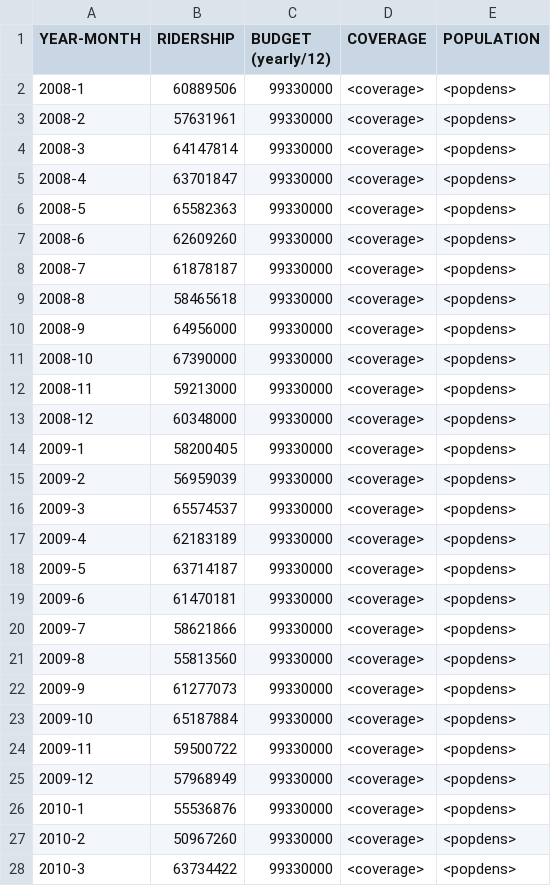
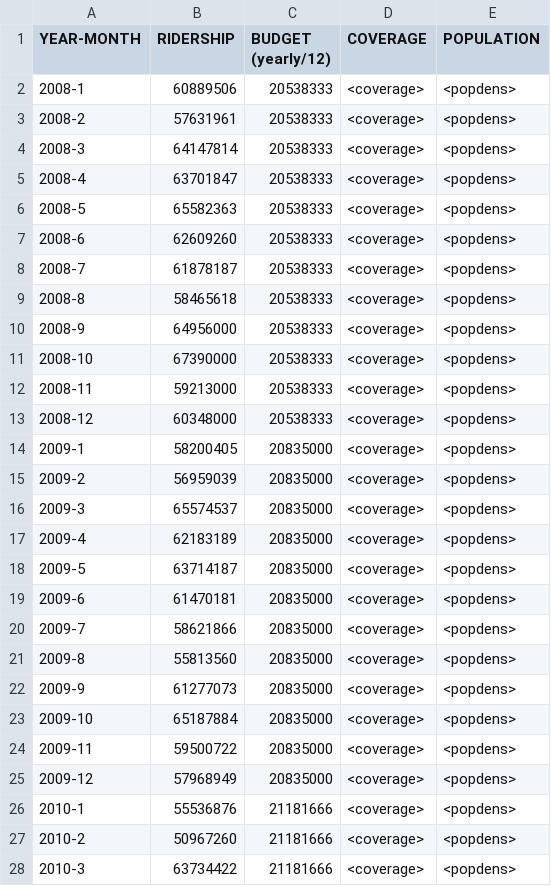
Before and after one commit to DataScience-TeamBadger/BadgerRepository, a CSV file: nyc_data/nyc_bus.csv, drawn as a sheet; only a part is shown; the diff covers the shown part only.

```diff
--- a/nyc_data/nyc_bus.csv
+++ b/nyc_data/nyc_bus.csv
@@ -1,28 +1,28 @@
 "YEAR-MONTH","RIDERSHIP","BUDGET (yearly/12)","COVERAGE","POPULATION"
-2008-1,60889506,99330000,<coverage>,<popdens>
-2008-2,57631961,99330000,<coverage>,<popdens>
-2008-3,64147814,99330000,<coverage>,<popdens>
-2008-4,63701847,99330000,<coverage>,<popdens>
-2008-5,65582363,99330000,<coverage>,<popdens>
-2008-6,62609260,99330000,<coverage>,<popdens>
-2008-7,61878187,99330000,<coverage>,<popdens>
-2008-8,58465618,99330000,<coverage>,<popdens>
-2008-9,64956000,99330000,<coverage>,<popdens>
-2008-10,67390000,99330000,<coverage>,<popdens>
-2008-11,59213000,99330000,<coverage>,<popdens>
-2008-12,60348000,99330000,<coverage>,<popdens>
-2009-1,58200405,99330000,<coverage>,<popdens>
-2009-2,56959039,99330000,<coverage>,<popdens>
-2009-3,65574537,99330000,<coverage>,<popdens>
-2009-4,62183189,99330000,<coverage>,<popdens>
-2009-5,63714187,99330000,<coverage>,<popdens>
-2009-6,61470181,99330000,<coverage>,<popdens>
-2009-7,58621866,99330000,<coverage>,<popdens>
-2009-8,55813560,99330000,<coverage>,<popdens>
-2009-9,61277073,99330000,<coverage>,<popdens>
-2009-10,65187884,99330000,<coverage>,<popdens>
-2009-11,59500722,99330000,<coverage>,<popdens>
-2009-12,57968949,99330000,<coverage>,<popdens>
-2010-1,55536876,99330000,<coverage>,<popdens>
-2010-2,50967260,99330000,<coverage>,<popdens>
-2010-3,63734422,99330000,<coverage>,<popdens>
+2008-1,60889506,20538333,<coverage>,<popdens>
+2008-2,57631961,20538333,<coverage>,<popdens>
+2008-3,64147814,20538333,<coverage>,<popdens>
+2008-4,63701847,20538333,<coverage>,<popdens>
+2008-5,65582363,20538333,<coverage>,<popdens>
+2008-6,62609260,20538333,<coverage>,<popdens>
+2008-7,61878187,20538333,<coverage>,<popdens>
+2008-8,58465618,20538333,<coverage>,<popdens>
+2008-9,64956000,20538333,<coverage>,<popdens>
+2008-10,67390000,20538333,<coverage>,<popdens>
+2008-11,59213000,20538333,<coverage>,<popdens>
+2008-12,60348000,20538333,<coverage>,<popdens>
+2009-1,58200405,20835000,<coverage>,<popdens>
+2009-2,56959039,20835000,<coverage>,<popdens>
+2009-3,65574537,20835000,<coverage>,<popdens>
+2009-4,62183189,20835000,<coverage>,<popdens>
+2009-5,63714187,20835000,<coverage>,<popdens>
+2009-6,61470181,20835000,<coverage>,<popdens>
+2009-7,58621866,20835000,<coverage>,<popdens>
+2009-8,55813560,20835000,<coverage>,<popdens>
+2009-9,61277073,20835000,<coverage>,<popdens>
+2009-10,65187884,20835000,<coverage>,<popdens>
+2009-11,59500722,20835000,<coverage>,<popdens>
+2009-12,57968949,20835000,<coverage>,<popdens>
+2010-1,55536876,21181666,<coverage>,<popdens>
+2010-2,50967260,21181666,<coverage>,<popdens>
+2010-3,63734422,21181666,<coverage>,<popdens>
```
Also changed, not shown: 82 edited cells elsewhere in this file, nyc_data/nyc_metro.csv, 1 other file.
